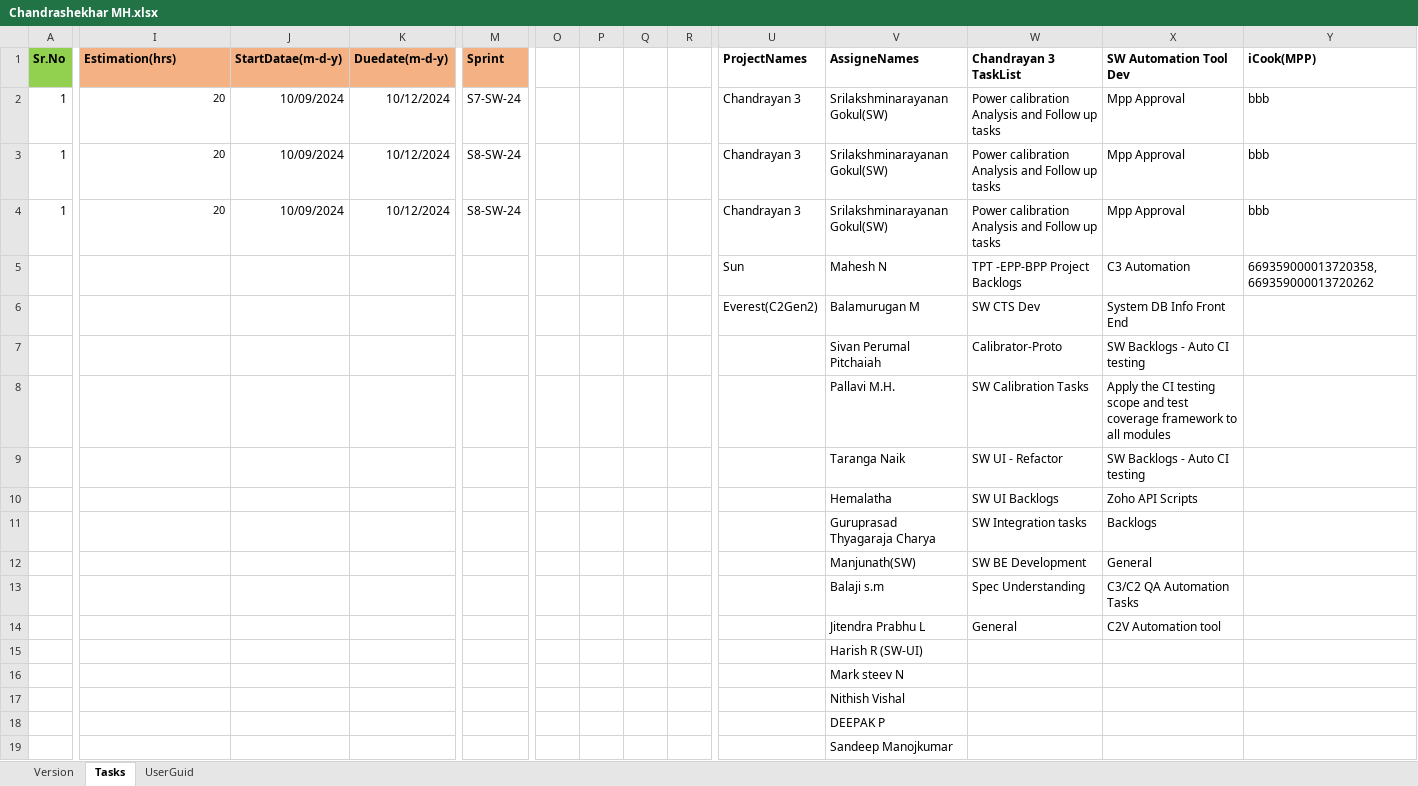
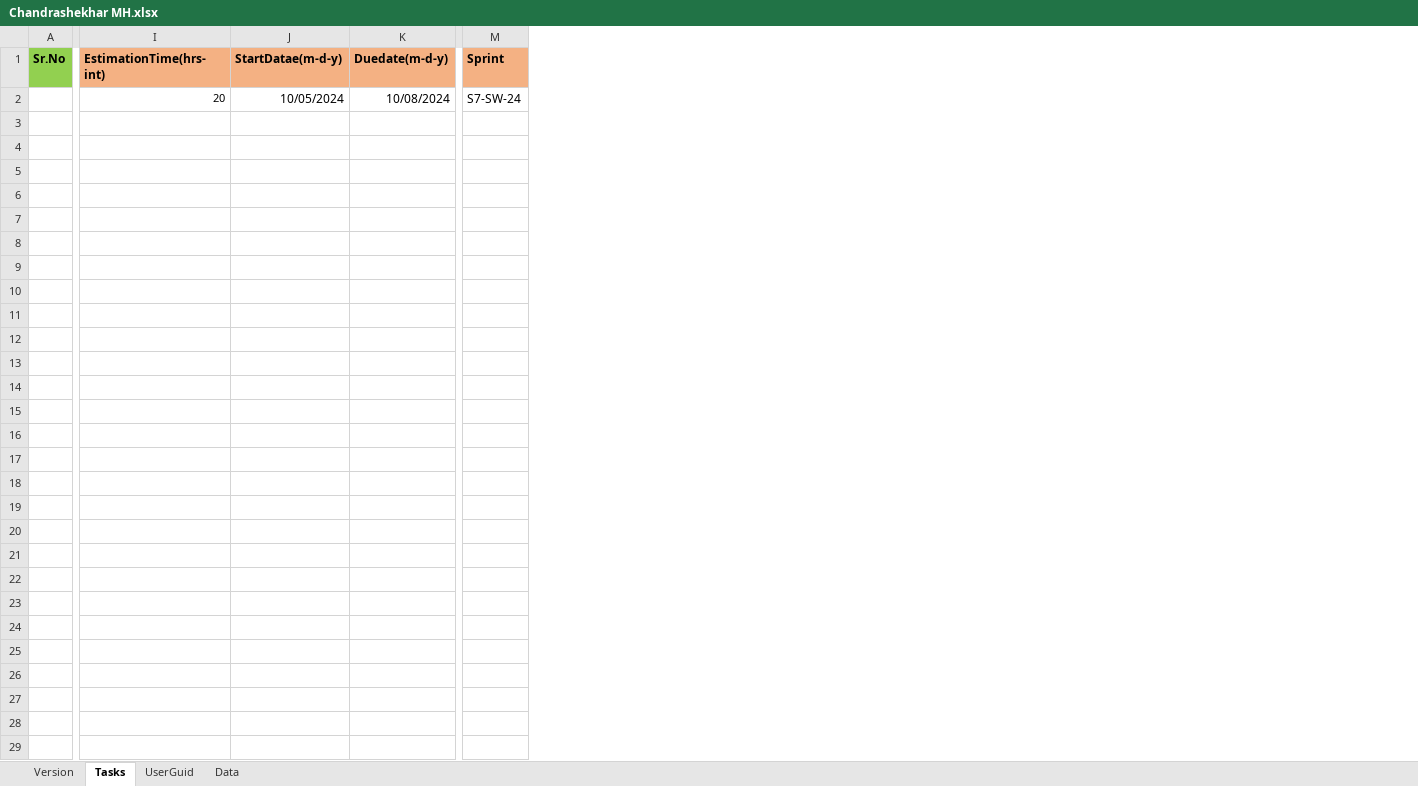
Before and after one commit to chandrashekhar54/ZohoTaskTemplates, an Excel workbook: Chandrashekhar MH/Chandrashekhar MH.xlsx, sheet Tasks, drawn as a sheet; only a part is shown, gaps mark what is left out; values as stored, in another font and other column widths than the file's, no borders; removed rows and columns are numbered as before the commit, all else as after; rows hold the shown columns only; the diff covers the shown part only; the diff names each change by its address in the sheet, - before the commit and + after, or states it on an @@ line.

Commit message:
Templet updated

```diff
--- a/Chandrashekhar MH/Chandrashekhar MH.xlsx (sheet Tasks)
+++ b/Chandrashekhar MH/Chandrashekhar MH.xlsx (sheet Tasks)
+sheet tab: Data
-column O, empty
-column P, empty
-column Q, empty
-column R, empty
-column U (ProjectNames), row 5: Sun
-column V (AssigneNames), row 5: Mahesh N
-column W (Chandrayan 3 TaskList), row 5: TPT -EPP-BPP Project Backlogs
-column X (SW Automation Tool Dev), row 5: C3 Automation
-column Y (iCook(MPP)), row 5: 669359000013720358,669359000013720262
-I1: Estimation(hrs)
+I1: EstimationTime(hrs-int)
-row 2: 1 | 20 | 10/09/2024 | 10/12/2024 | S7-SW-24 |  |  |  |  | Chandrayan 3 | Srilakshminarayanan Gokul(SW) | Power calibration Analysis and Follow up tasks | Mpp Approval | bbb
-row 3: 1 | 20 | 10/09/2024 | 10/12/2024 | S8-SW-24 |  |  |  |  | Chandrayan 3 | Srilakshminarayanan Gokul(SW) | Power calibration Analysis and Follow up tasks | Mpp Approval | bbb
-row 4: 1 | 20 | 10/09/2024 | 10/12/2024 | S8-SW-24 |  |  |  |  | Chandrayan 3 | Srilakshminarayanan Gokul(SW) | Power calibration Analysis and Follow up tasks | Mpp Approval | bbb
-I2 (EstimationTime(hrs-int)): (empty)
+I2 (EstimationTime(hrs-int)): 20
-J2 (StartDatae(m-d-y)): (empty)
+J2 (StartDatae(m-d-y)): 10/05/2024
-K2 (Duedate(m-d-y)): (empty)
+K2 (Duedate(m-d-y)): 10/08/2024
-M2 (Sprint): (empty)
+M2 (Sprint): S7-SW-24
-row 6:  |  |  |  |  |  |  |  |  | Everest(C2Gen2) | Balamurugan M | SW CTS Dev | System DB Info Front End
-row 7:  |  |  |  |  |  |  |  |  |  | Sivan Perumal Pitchaiah | Calibrator-Proto | SW Backlogs - Auto CI testing
-row 8:  |  |  |  |  |  |  |  |  |  | Pallavi M.H. | SW Calibration Tasks | Apply the CI testing scope and test coverage framework to all modules
-row 9:  |  |  |  |  |  |  |  |  |  | Taranga Naik | SW UI - Refactor | SW Backlogs - Auto CI testing
-row 10:  |  |  |  |  |  |  |  |  |  | Hemalatha | SW UI Backlogs | Zoho API Scripts
-row 11:  |  |  |  |  |  |  |  |  |  | Guruprasad Thyagaraja Charya | SW Integration tasks | Backlogs
-row 12:  |  |  |  |  |  |  |  |  |  | Manjunath(SW) | SW BE Development | General
-row 13:  |  |  |  |  |  |  |  |  |  | Balaji s.m | Spec Understanding | C3/C2 QA Automation Tasks
-row 14:  |  |  |  |  |  |  |  |  |  | Jitendra Prabhu L | General | C2V Automation tool
-row 15:  |  |  |  |  |  |  |  |  |  | Harish R (SW-UI)
-row 16:  |  |  |  |  |  |  |  |  |  | Mark steev N
-row 17:  |  |  |  |  |  |  |  |  |  | Nithish Vishal
-row 18:  |  |  |  |  |  |  |  |  |  | DEEPAK P
-row 19:  |  |  |  |  |  |  |  |  |  | Sandeep Manojkumar
```
Also changed, not shown: 14 removed rows and 2 removed columns elsewhere in this sheet, sheet Version.
